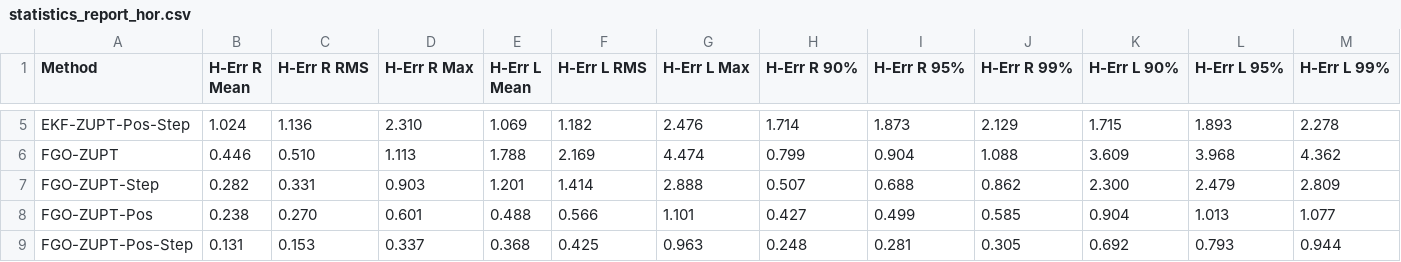
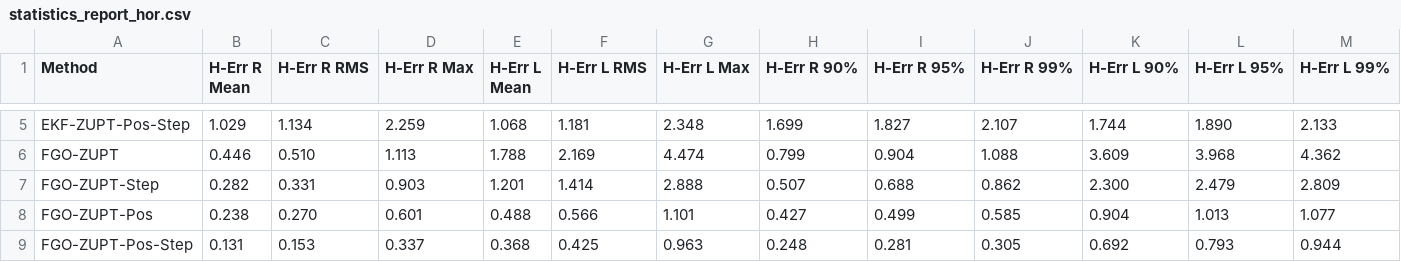
Before and after one commit to Azurehappen/Constrained-ZUPT-FGO, a CSV file: results/statistics_report_hor.csv, drawn as a sheet; only a part is shown, gaps mark what is left out; the diff covers the shown part only; the diff names each change by its address in the sheet, - before the commit and + after, or states it on an @@ line.

```diff
--- a/results/statistics_report_hor.csv
+++ b/results/statistics_report_hor.csv
-B5 (H-Err R Mean): 1.024
+B5 (H-Err R Mean): 1.029
-C5 (H-Err R RMS): 1.136
+C5 (H-Err R RMS): 1.134
-D5 (H-Err R Max): 2.310
+D5 (H-Err R Max): 2.259
-E5 (H-Err L Mean): 1.069
+E5 (H-Err L Mean): 1.068
-F5 (H-Err L RMS): 1.182
+F5 (H-Err L RMS): 1.181
-G5 (H-Err L Max): 2.476
+G5 (H-Err L Max): 2.348
-H5 (H-Err R 90%): 1.714
+H5 (H-Err R 90%): 1.699
-I5 (H-Err R 95%): 1.873
+I5 (H-Err R 95%): 1.827
-J5 (H-Err R 99%): 2.129
+J5 (H-Err R 99%): 2.107
-K5 (H-Err L 90%): 1.715
+K5 (H-Err L 90%): 1.744
-L5 (H-Err L 95%): 1.893
+L5 (H-Err L 95%): 1.890
-M5 (H-Err L 99%): 2.278
+M5 (H-Err L 99%): 2.133
```
Also changed, not shown: 30 edited cells elsewhere in this file, results/statistics_report_vert.csv, 5 other files.
